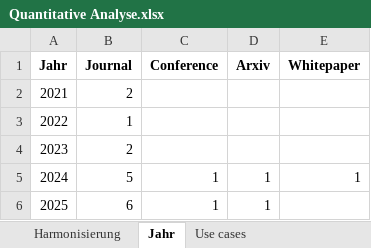
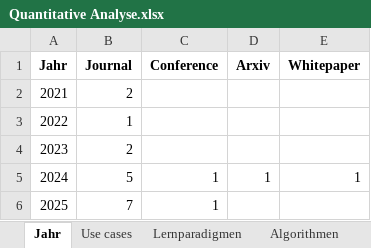
Before and after one commit to ni351arn/Thesis, an Excel workbook: Excel/Quantitative Analyse.xlsx, sheet Jahr, drawn as a sheet; values as stored, in another font and other column widths than the file's, no borders; charts and pictures and table styles not drawn; the diff names each change by its address in the sheet, - before the commit and + after, or states it on an @@ line.

```diff
--- a/Excel/Quantitative Analyse.xlsx (sheet Jahr)
+++ b/Excel/Quantitative Analyse.xlsx (sheet Jahr)
-sheet tab: Harmonisierung
-B6 (Journal): 6
+B6 (Journal): 7
-D6 (Arxiv): 1
+D6 (Arxiv): (empty)
```
Also changed, not shown: sheet Algorithmen, sheet Use cases, sheet Lernparadigmen, sheet Kreuztabelle, other sheet tabs, charts or pictures, Excel/Übersicht.xlsx, 1 other file.
